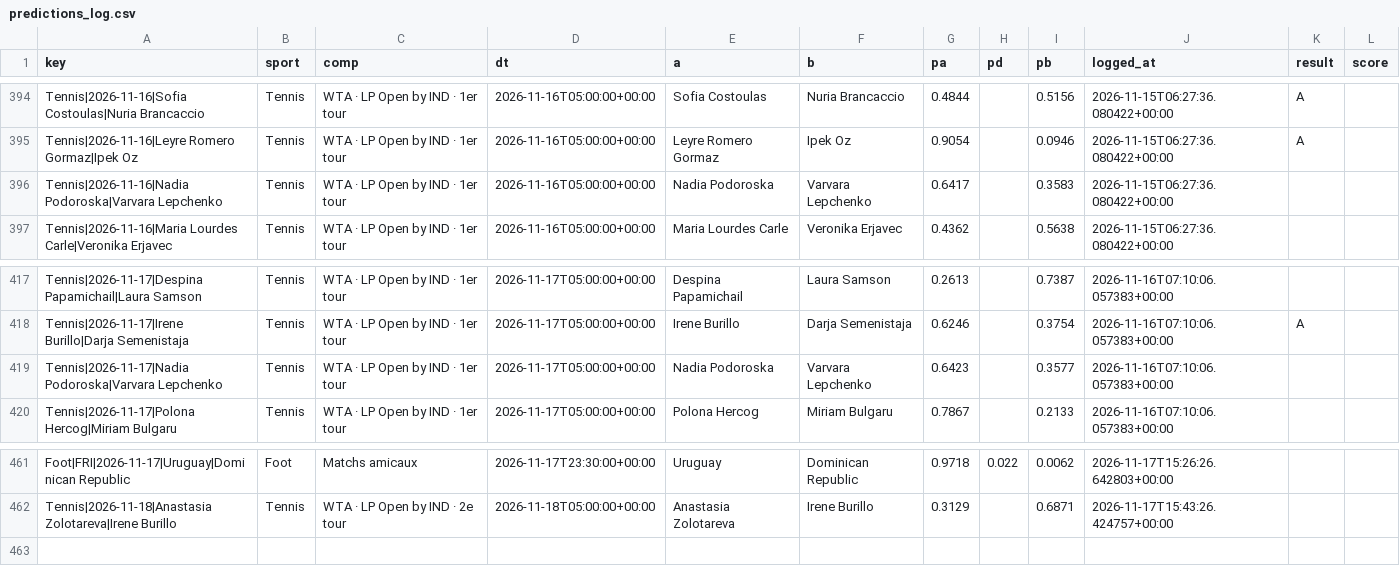
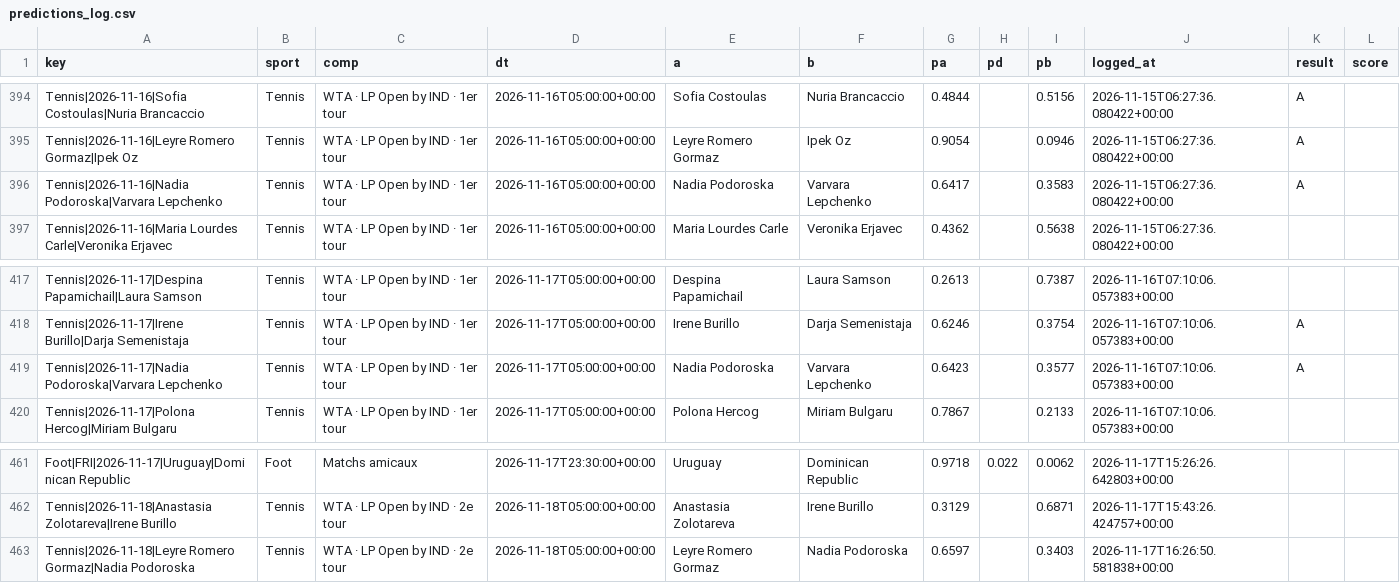
Before and after one commit to karlgabrielamani/pronostat, a CSV file: data/predictions_log.csv, drawn as a sheet; only a part is shown, gaps mark what is left out.

```diff
--- a/data/predictions_log.csv
+++ b/data/predictions_log.csv
@@ -395,3 +395,3 @@ Tennis|2026-11-16|Sofia Costoulas|Nuria Brancaccio,Tennis,WTA · LP Open by IND
 Tennis|2026-11-16|Leyre Romero Gormaz|Ipek Oz,Tennis,WTA · LP Open by IND · 1er tour,2026-11-16T05:00:00+00:00,Leyre Romero Gormaz,Ipek Oz,0.9054,,0.0946,2026-11-15T06:27:36.080422+00:00,A,
-Tennis|2026-11-16|Nadia Podoroska|Varvara Lepchenko,Tennis,WTA · LP Open by IND · 1er tour,2026-11-16T05:00:00+00:00,Nadia Podoroska,Varvara Lepchenko,0.6417,,0.3583,2026-11-15T06:27:36.080422+00:00,,
+Tennis|2026-11-16|Nadia Podoroska|Varvara Lepchenko,Tennis,WTA · LP Open by IND · 1er tour,2026-11-16T05:00:00+00:00,Nadia Podoroska,Varvara Lepchenko,0.6417,,0.3583,2026-11-15T06:27:36.080422+00:00,A,
 Tennis|2026-11-16|Maria Lourdes Carle|Veronika Erjavec,Tennis,WTA · LP Open by IND · 1er tour,2026-11-16T05:00:00+00:00,Maria Lourdes Carle,Veronika Erjavec,0.4362,,0.5638,2026-11-15T06:27:36.080422+00:00,,
@@ -418,3 +418,3 @@ Tennis|2026-11-17|Despina Papamichail|Laura Samson,Tennis,WTA · LP Open by IND
 Tennis|2026-11-17|Irene Burillo|Darja Semenistaja,Tennis,WTA · LP Open by IND · 1er tour,2026-11-17T05:00:00+00:00,Irene Burillo,Darja Semenistaja,0.6246,,0.3754,2026-11-16T07:10:06.057383+00:00,A,
-Tennis|2026-11-17|Nadia Podoroska|Varvara Lepchenko,Tennis,WTA · LP Open by IND · 1er tour,2026-11-17T05:00:00+00:00,Nadia Podoroska,Varvara Lepchenko,0.6423,,0.3577,2026-11-16T07:10:06.057383+00:00,,
+Tennis|2026-11-17|Nadia Podoroska|Varvara Lepchenko,Tennis,WTA · LP Open by IND · 1er tour,2026-11-17T05:00:00+00:00,Nadia Podoroska,Varvara Lepchenko,0.6423,,0.3577,2026-11-16T07:10:06.057383+00:00,A,
 Tennis|2026-11-17|Polona Hercog|Miriam Bulgaru,Tennis,WTA · LP Open by IND · 1er tour,2026-11-17T05:00:00+00:00,Polona Hercog,Miriam Bulgaru,0.7867,,0.2133,2026-11-16T07:10:06.057383+00:00,,
@@ -462 +462,2 @@ Foot|FRI|2026-11-17|Uruguay|Dominican Republic,Foot,Matchs amicaux,2026-11-17T23
 Tennis|2026-11-18|Anastasia Zolotareva|Irene Burillo,Tennis,WTA · LP Open by IND · 2e tour,2026-11-18T05:00:00+00:00,Anastasia Zolotareva,Irene Burillo,0.3129,,0.6871,2026-11-17T15:43:26.424757+00:00,,
+Tennis|2026-11-18|Leyre Romero Gormaz|Nadia Podoroska,Tennis,WTA · LP Open by IND · 2e tour,2026-11-18T05:00:00+00:00,Leyre Romero Gormaz,Nadia Podoroska,0.6597,,0.3403,2026-11-17T16:26:50.581838+00:00,,
```
Also changed, not shown: data/cups_history.csv, 9 other files.
